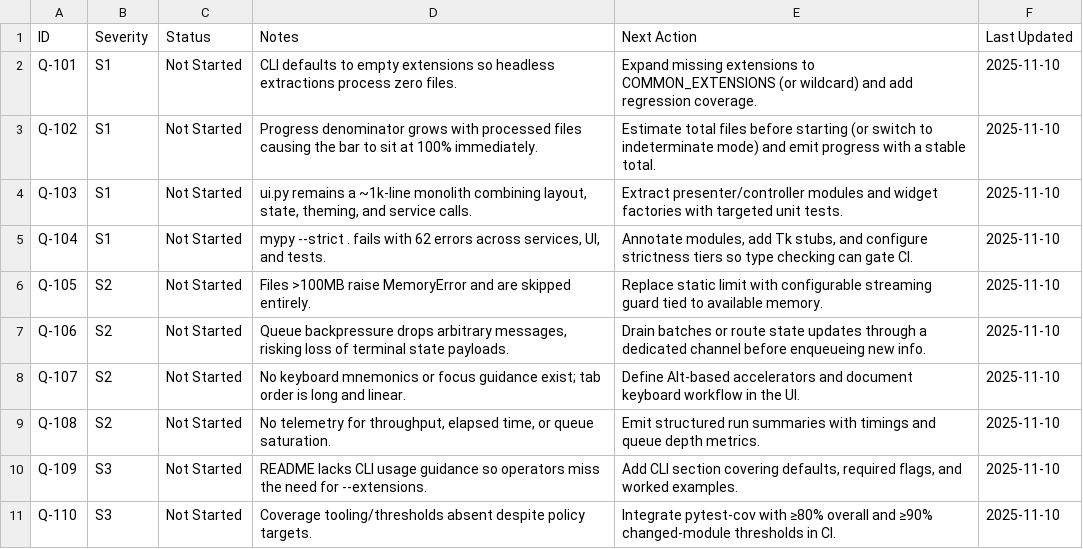
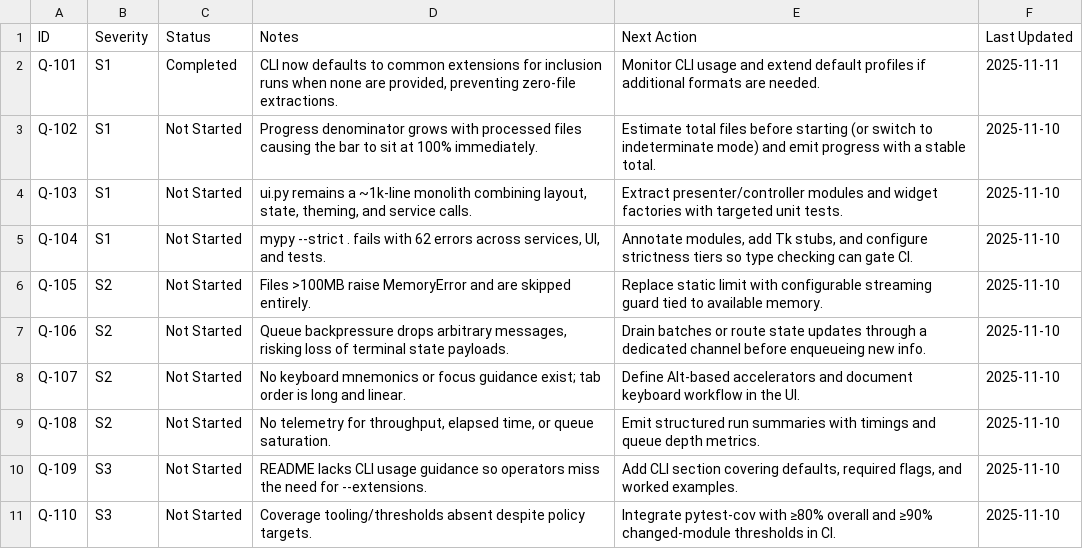
Before and after one commit to cortega26/File-Extractor-Pro, a CSV file: audit/scoreboard.csv, drawn as a sheet.

Commit message:
fix(cli): default missing extensions

```diff
--- a/audit/scoreboard.csv
+++ b/audit/scoreboard.csv
@@ -1,3 +1,3 @@
 ID,Severity,Status,Notes,Next Action,Last Updated
-Q-101,S1,Not Started,"CLI defaults to empty extensions so headless extractions process zero files.","Expand missing extensions to COMMON_EXTENSIONS (or wildcard) and add regression coverage.",2025-11-10
+Q-101,S1,Completed,"CLI now defaults to common extensions for inclusion runs when none are provided, preventing zero-file extractions.","Monitor CLI usage and extend default profiles if additional formats are needed.",2025-11-11
 Q-102,S1,Not Started,"Progress denominator grows with processed files causing the bar to sit at 100% immediately.","Estimate total files before starting (or switch to indeterminate mode) and emit progress with a stable total.",2025-11-10
```
Also changed, not shown: 3 other files.
